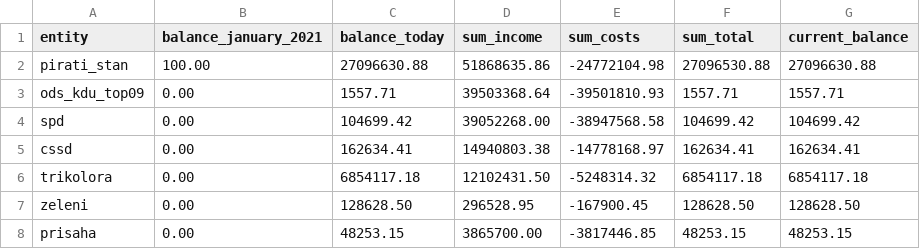
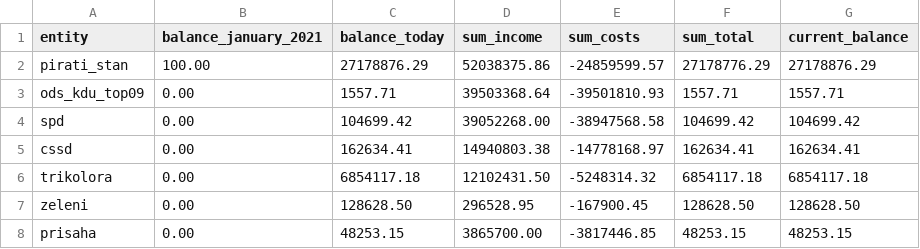
Before and after one commit to opop999/transparent_election_accounts, a CSV file: data/current_accounts_overview.csv, drawn as a sheet.

```diff
--- a/data/current_accounts_overview.csv
+++ b/data/current_accounts_overview.csv
@@ -1,3 +1,3 @@
 "entity","balance_january_2021","balance_today","sum_income","sum_costs","sum_total","current_balance"
-"pirati_stan","100.00","27096630.88","51868635.86","-24772104.98","27096530.88","27096630.88"
+"pirati_stan","100.00","27178876.29","52038375.86","-24859599.57","27178776.29","27178876.29"
 "ods_kdu_top09","0.00","1557.71","39503368.64","-39501810.93","1557.71","1557.71"
```
Also changed, not shown: data/individual_accounts/pirati_stan.csv, data/merged_data.csv, 22 other files.
